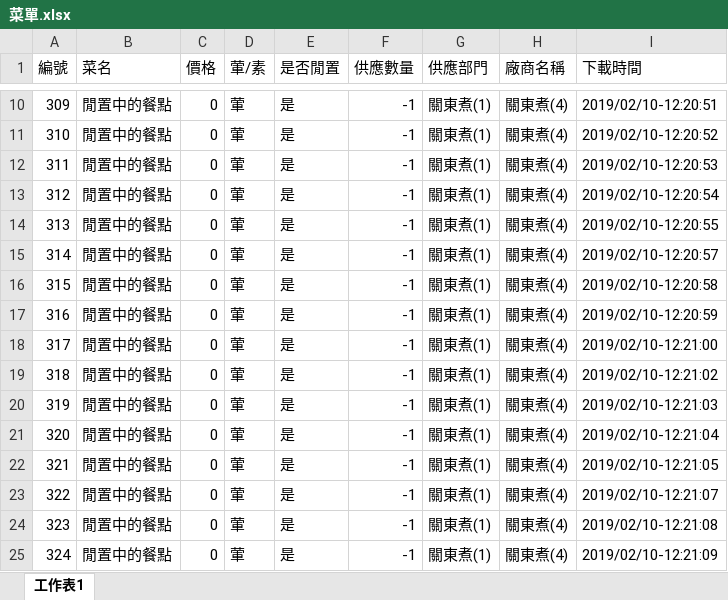
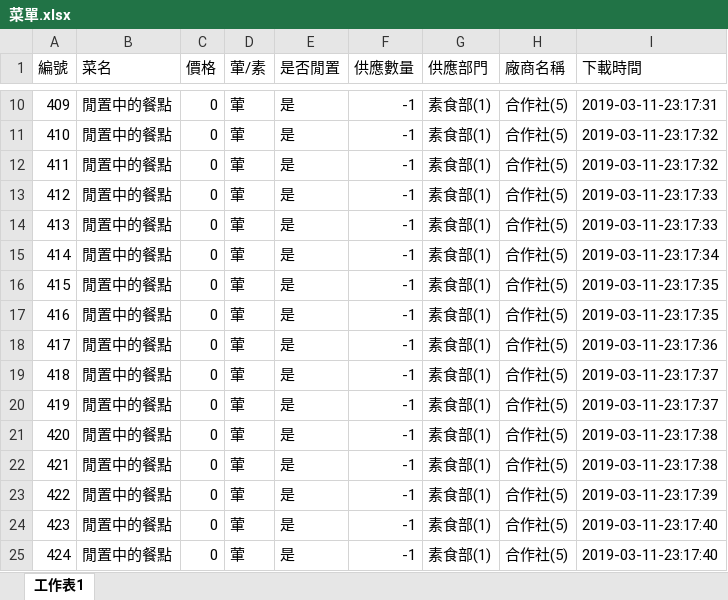
Before and after one commit to DshsZhong/dinnersystem, an Excel workbook: Attach/FactoryClient/FactoryClient/bin/Debug/菜單.xlsx, sheet 工作表1, drawn as a sheet; only a part is shown, gaps mark what is left out; values as stored, in another font and other column widths than the file's, no borders; conditional formats not drawn; the diff covers the shown part only; the diff names each change by its address in the sheet, - before the commit and + after, or states it on an @@ line.

```diff
--- a/Attach/FactoryClient/FactoryClient/bin/Debug/菜單.xlsx (sheet 工作表1)
+++ b/Attach/FactoryClient/FactoryClient/bin/Debug/菜單.xlsx (sheet 工作表1)
-A10 (編號): 309
+A10 (編號): 409
-G10:G25 (供應部門): 關東煮(1)
+G10:G25 (供應部門): 素食部(1)
-H10:H25 (廠商名稱): 關東煮(4)
+H10:H25 (廠商名稱): 合作社(5)
-I10 (下載時間): 2019/02/10-12:20:51
+I10 (下載時間): 2019-03-11-23:17:31
-A11 (編號): 310
+A11 (編號): 410
-I11 (下載時間): 2019/02/10-12:20:52
+I11 (下載時間): 2019-03-11-23:17:32
-A12 (編號): 311
+A12 (編號): 411
-I12 (下載時間): 2019/02/10-12:20:53
+I12 (下載時間): 2019-03-11-23:17:32
-A13 (編號): 312
+A13 (編號): 412
-I13 (下載時間): 2019/02/10-12:20:54
+I13 (下載時間): 2019-03-11-23:17:33
-A14 (編號): 313
+A14 (編號): 413
-I14 (下載時間): 2019/02/10-12:20:55
+I14 (下載時間): 2019-03-11-23:17:33
-A15 (編號): 314
+A15 (編號): 414
-I15 (下載時間): 2019/02/10-12:20:57
+I15 (下載時間): 2019-03-11-23:17:34
-A16 (編號): 315
+A16 (編號): 415
-I16 (下載時間): 2019/02/10-12:20:58
+I16 (下載時間): 2019-03-11-23:17:35
-A17 (編號): 316
+A17 (編號): 416
-I17 (下載時間): 2019/02/10-12:20:59
+I17 (下載時間): 2019-03-11-23:17:35
-A18 (編號): 317
+A18 (編號): 417
-I18 (下載時間): 2019/02/10-12:21:00
+I18 (下載時間): 2019-03-11-23:17:36
-A19 (編號): 318
+A19 (編號): 418
-I19 (下載時間): 2019/02/10-12:21:02
+I19 (下載時間): 2019-03-11-23:17:37
-A20 (編號): 319
+A20 (編號): 419
-I20 (下載時間): 2019/02/10-12:21:03
+I20 (下載時間): 2019-03-11-23:17:37
-A21 (編號): 320
+A21 (編號): 420
-I21 (下載時間): 2019/02/10-12:21:04
+I21 (下載時間): 2019-03-11-23:17:38
-A22 (編號): 321
+A22 (編號): 421
-I22 (下載時間): 2019/02/10-12:21:05
+I22 (下載時間): 2019-03-11-23:17:38
-A23 (編號): 322
+A23 (編號): 422
-I23 (下載時間): 2019/02/10-12:21:07
+I23 (下載時間): 2019-03-11-23:17:39
-A24 (編號): 323
+A24 (編號): 423
-I24 (下載時間): 2019/02/10-12:21:08
+I24 (下載時間): 2019-03-11-23:17:40
-A25 (編號): 324
+A25 (編號): 424
-I25 (下載時間): 2019/02/10-12:21:09
+I25 (下載時間): 2019-03-11-23:17:40
```
Also changed, not shown: 302 edited cells elsewhere in this sheet, 8 other files.
